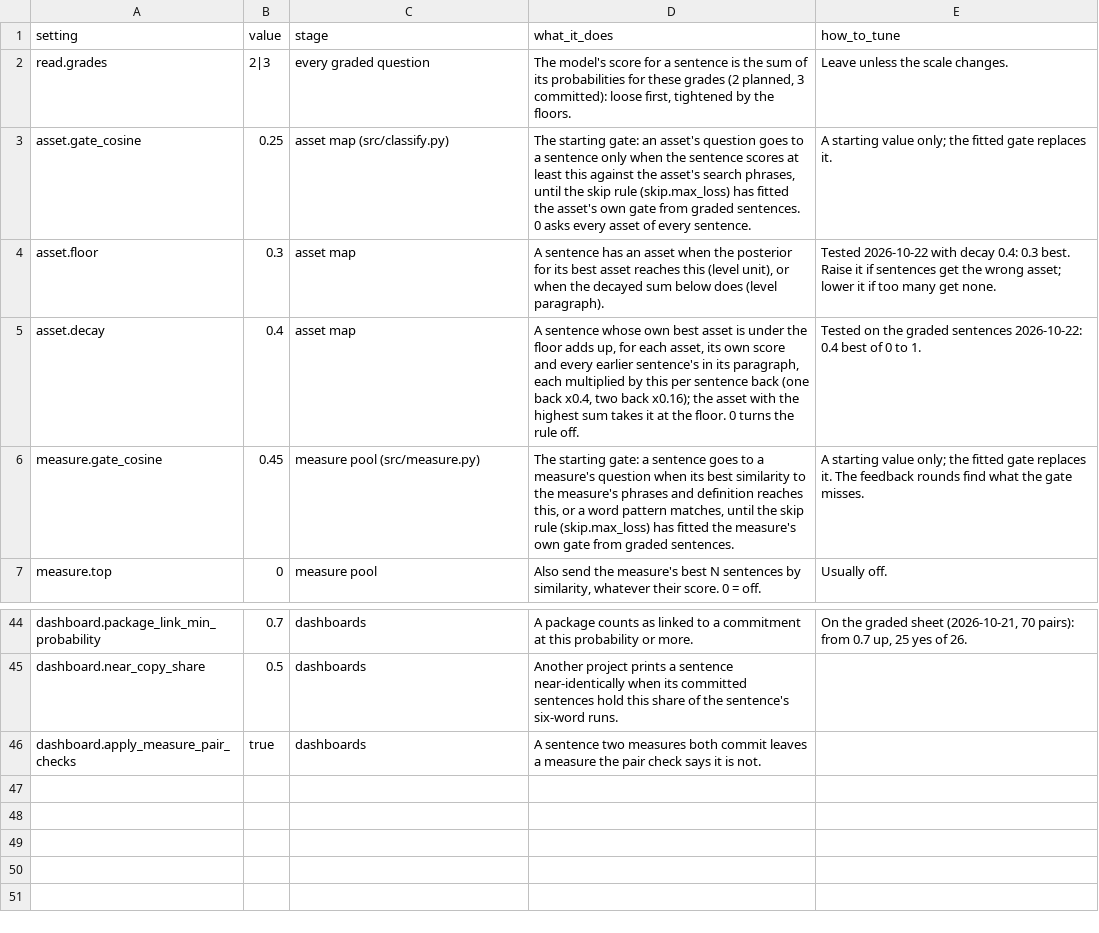
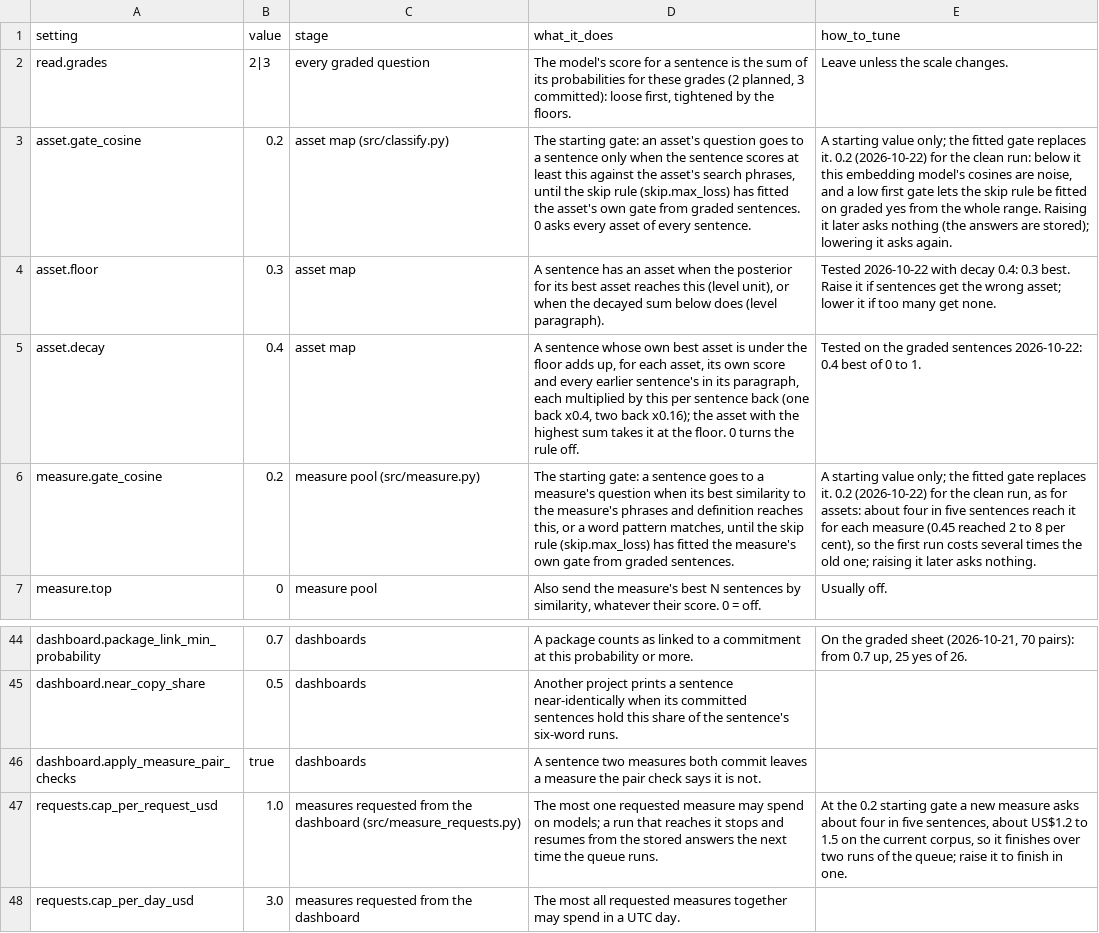
Before and after one commit to devvartpoddar/wbg-digital-resilience, a CSV file: inputs/config/control_panel.csv, drawn as a sheet; only a part is shown, gaps mark what is left out; the diff names each change by its address in the sheet, - before the commit and + after, or states it on an @@ line.

```diff
--- a/inputs/config/control_panel.csv
+++ b/inputs/config/control_panel.csv
-B3 (value): 0.25
+B3 (value): 0.2
-E3 (how_to_tune): …replaces it.
+E3 (how_to_tune): …replaces it. 0.2 (2026-10-22) for the clean run: below it this embedding model's cosines are noise, and a low first gate lets the skip rule be fitted on graded yes from the whole range. Raising it later asks nothing (the answers are stored); lowering it asks again.
-B6 (value): 0.45
+B6 (value): 0.2
-E6 (how_to_tune): …replaces it. The feedback rounds find what the gate misses.
+E6 (how_to_tune): …replaces it. 0.2 (2026-10-22) for the clean run, as for assets: about four in five sentences reach it for each measure (0.45 reached 2 to 8 per cent), so the first run costs several times the old one; raising it later asks nothing.
+row 47: requests.cap_per_request_usd | 1.0 | measures requested from the dashboard (src/measure_requests.py) | The most one requested measure may spend on models; a run that reaches it stops and resumes from the stored answers the next time the queue runs. | At the 0.2 starting gate a new measure asks about four in five sentences, about US$1.2 to 1.5 on the current corpus, so it finishes over two runs of the queue; raise it to finish in one.
+row 48: requests.cap_per_day_usd | 3.0 | measures requested from the dashboard | The most all requested measures together may spend in a UTC day.
```
Also changed, not shown: 16 other files.
